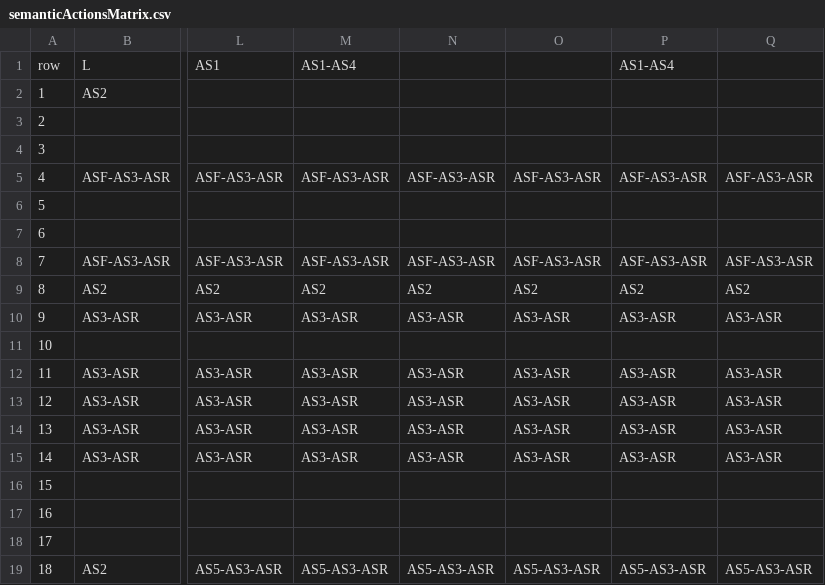
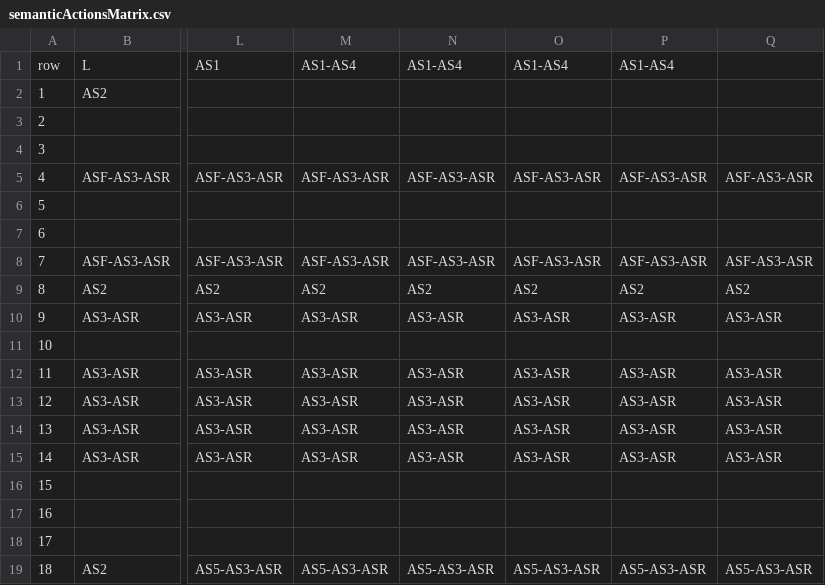
Before and after one commit to iroumec/RouVel-Compiler, a CSV file: resources/data/semanticActionsMatrix.csv, drawn as a sheet; only a part is shown, gaps mark what is left out; the diff names each change by its address in the sheet, - before the commit and + after, or states it on an @@ line.

```diff
--- a/resources/data/semanticActionsMatrix.csv
+++ b/resources/data/semanticActionsMatrix.csv
-N1: (empty)
+N1: AS1-AS4
-O1: (empty)
+O1: AS1-AS4
```
Also changed, not shown: resources/data/stateTransitionMatrix.csv, 7 other files.
